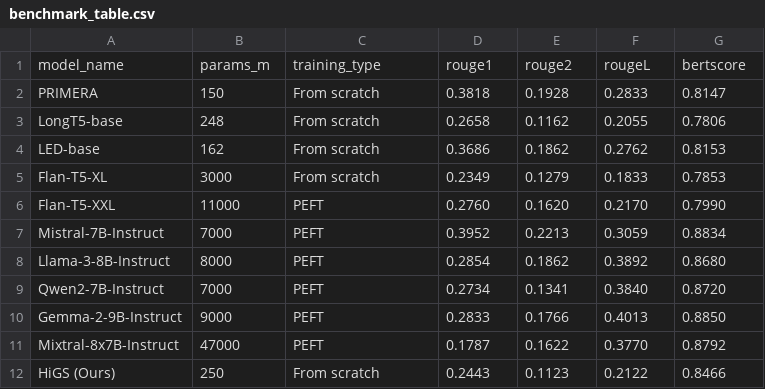
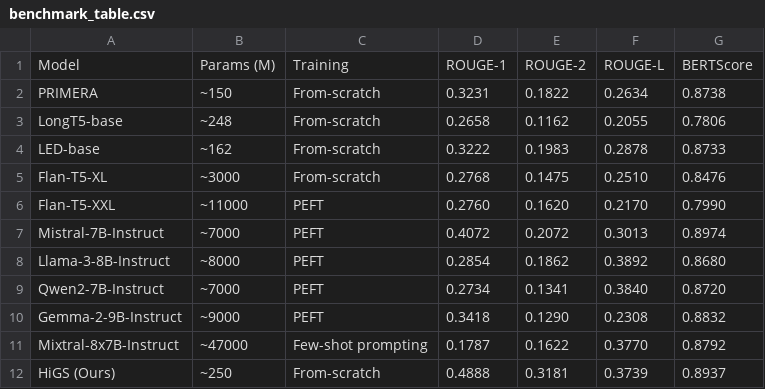
Before and after one commit to Sahilnegi4444/HiGS_GAT_based_summarization, a CSV file: results/benchmark_table.csv, drawn as a sheet.

Commit message:
implement baseline training pipeline, model evaluation scripts, and project architecture documentation

```diff
--- a/results/benchmark_table.csv
+++ b/results/benchmark_table.csv
@@ -1,12 +1,12 @@
-model_name,params_m,training_type,rouge1,rouge2,rougeL,bertscore
-PRIMERA,150,From scratch,0.3818,0.1928,0.2833,0.8147
-LongT5-base,248,From scratch,0.2658,0.1162,0.2055,0.7806
-LED-base,162,From scratch,0.3686,0.1862,0.2762,0.8153
-Flan-T5-XL,3000,From scratch,0.2349,0.1279,0.1833,0.7853
-Flan-T5-XXL,11000,PEFT,0.2760,0.1620,0.2170,0.7990
-Mistral-7B-Instruct,7000,PEFT,0.3952,0.2213,0.3059,0.8834
-Llama-3-8B-Instruct,8000,PEFT,0.2854,0.1862,0.3892,0.8680
-Qwen2-7B-Instruct,7000,PEFT,0.2734,0.1341,0.3840,0.8720
-Gemma-2-9B-Instruct,9000,PEFT,0.2833,0.1766,0.4013,0.8850
-Mixtral-8x7B-Instruct,47000,PEFT,0.1787,0.1622,0.3770,0.8792
-HiGS (Ours),250,From scratch,0.2443,0.1123,0.2122,0.8466
+Model,Params (M),Training,ROUGE-1,ROUGE-2,ROUGE-L,BERTScore
+PRIMERA,~150,From-scratch,0.3231,0.1822,0.2634,0.8738
+LongT5-base,~248,From-scratch,0.2658,0.1162,0.2055,0.7806
+LED-base,~162,From-scratch,0.3222,0.1983,0.2878,0.8733
+Flan-T5-XL,~3000,From-scratch,0.2768,0.1475,0.2510,0.8476
+Flan-T5-XXL,~11000,PEFT,0.2760,0.1620,0.2170,0.7990
+Mistral-7B-Instruct,~7000,PEFT,0.4072,0.2072,0.3013,0.8974
+Llama-3-8B-Instruct,~8000,PEFT,0.2854,0.1862,0.3892,0.8680
+Qwen2-7B-Instruct,~7000,PEFT,0.2734,0.1341,0.3840,0.8720
+Gemma-2-9B-Instruct,~9000,PEFT,0.3418,0.1290,0.2308,0.8832
+Mixtral-8x7B-Instruct,~47000,Few-shot prompting,0.1787,0.1622,0.3770,0.8792
+HiGS (Ours),~250,From-scratch,0.4888,0.3181,0.3739,0.8937
```
Also changed, not shown: 37 other files.
